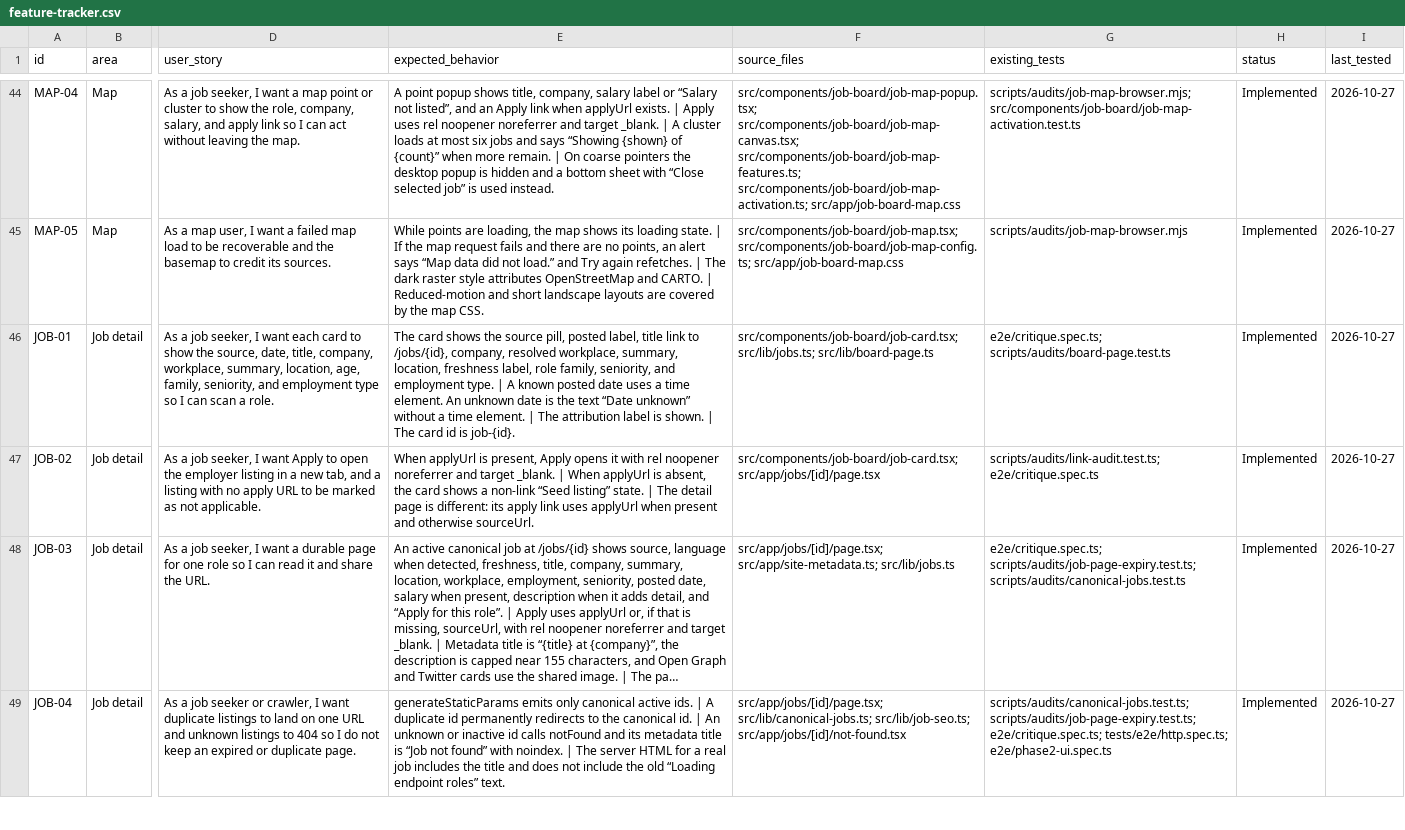
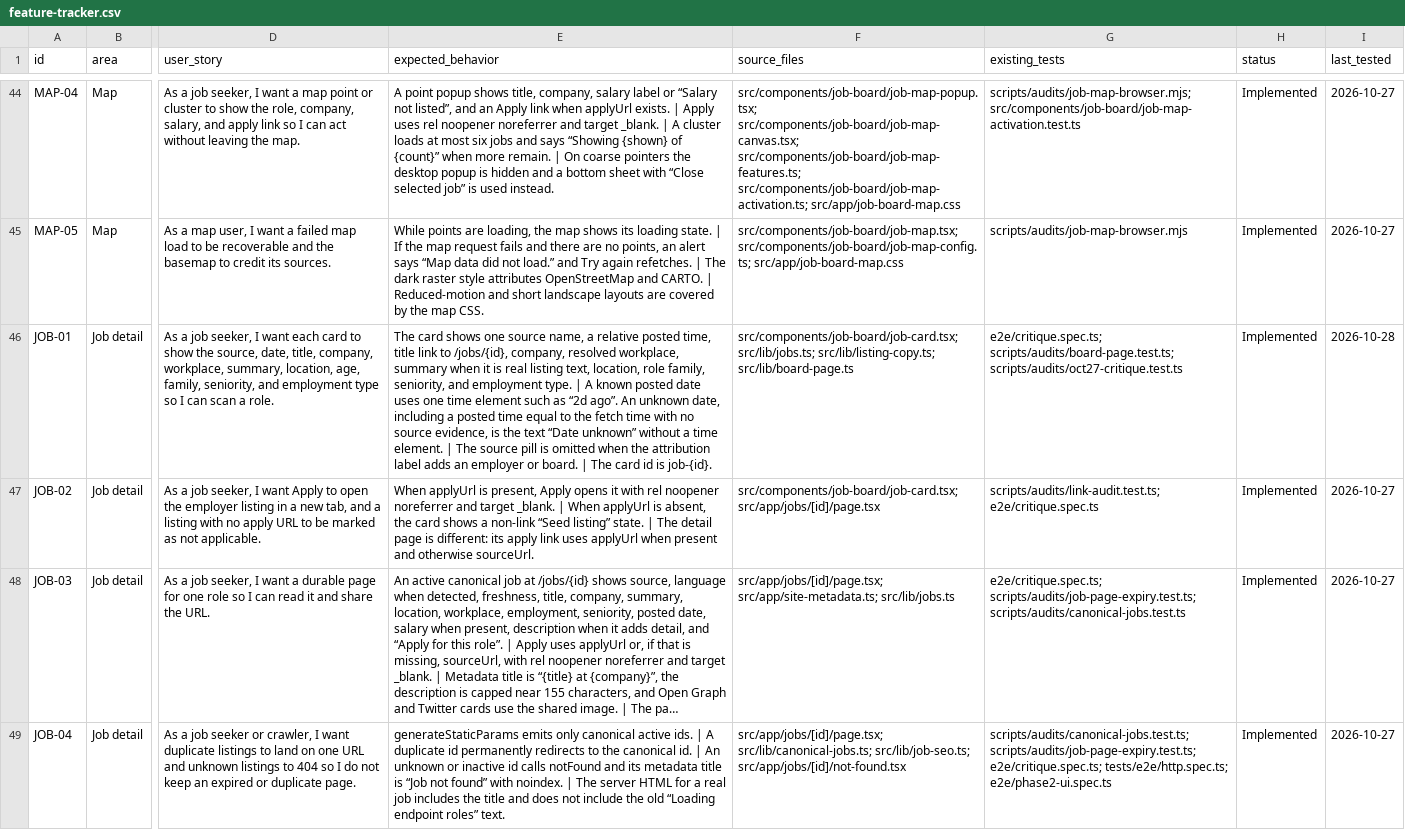
Before and after one commit to jorgeasaurus/EndpointJobs, a CSV file: docs/feature-tracker.csv, drawn as a sheet; only a part is shown, gaps mark what is left out; long unchanged cells end in …; the diff covers the shown part only; the diff names each change by its address in the sheet, - before the commit and + after, or states it on an @@ line.

```diff
--- a/docs/feature-tracker.csv
+++ b/docs/feature-tracker.csv
-E46 (expected_behavior): …card shows the source pill, posted label, title link to /jobs/{id}, company, resolved workplace, summary, location, freshness label, role family, seniority, and employment type. | A known posted date uses a time element. An unknown date is the text “Date unknown” without a time element. | The attribution label is shown. | The…
+E46 (expected_behavior): …card shows one source name, a relative posted time, title link to /jobs/{id}, company, resolved workplace, summary when it is real listing text, location, role family, seniority, and employment type. | A known posted date uses one time element such as “2d ago”. An unknown date, including a posted time equal to the fetch time with no source evidence, is the text “Date unknown” without a time element. | The source pill is omitted when the attribution label adds an employer or board. | The…
-F46 (source_files): src/components/job-board/job-card.tsx; src/lib/jobs.ts; src/lib/board-page.ts
+F46 (source_files): src/components/job-board/job-card.tsx; src/lib/jobs.ts; src/lib/listing-copy.ts; src/lib/board-page.ts
-G46 (existing_tests): e2e/critique.spec.ts; scripts/audits/board-page.test.ts
+G46 (existing_tests): e2e/critique.spec.ts; scripts/audits/board-page.test.ts; scripts/audits/oct27-critique.test.ts
-I46 (last_tested): 2026-10-27
+I46 (last_tested): 2026-10-28
```
Also changed, not shown: 2 added rows and 21 edited cells elsewhere in this file, 26 other files.
